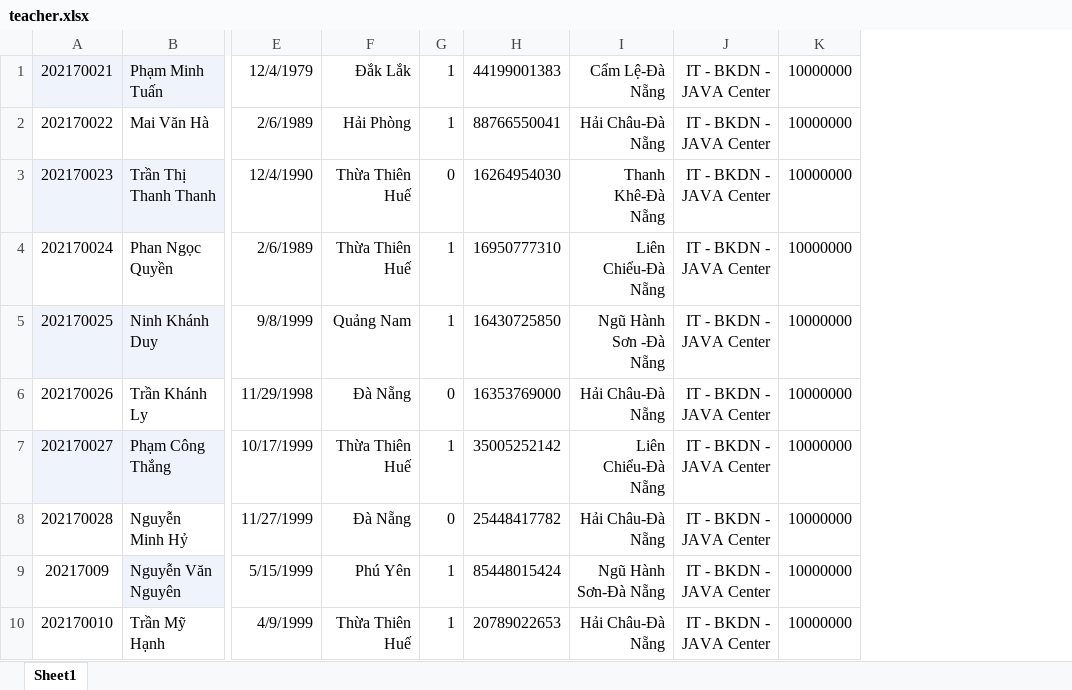
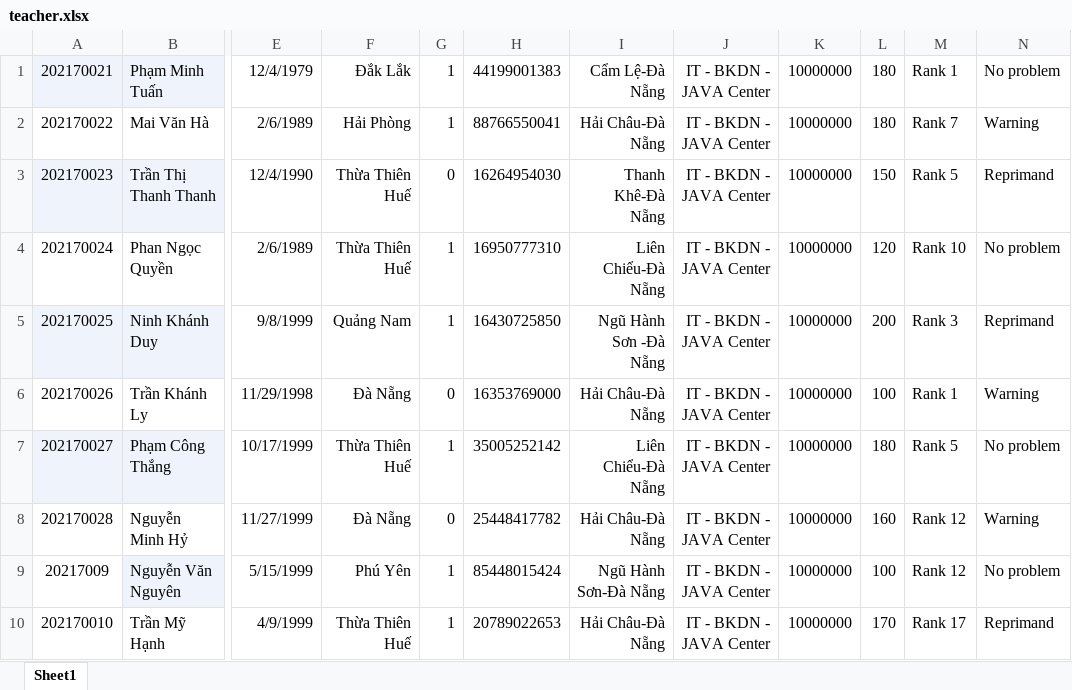
Before and after one commit to PhanTrongDuc99/StudentManagement, an Excel workbook: teacher.xlsx, sheet Sheet1, drawn as a sheet; only a part is shown, gaps mark what is left out; values as stored, in another font and other column widths than the file's, no borders; the diff names each change by its address in the sheet, - before the commit and + after, or states it on an @@ line.

Commit message:
Edit file teacher.xlsx

```diff
--- a/teacher.xlsx (sheet Sheet1)
+++ b/teacher.xlsx (sheet Sheet1)
+column L, rows 1-10: 180 | 180 | 150 | 120 | 200 | 100 | 180 | 160 | 100 | 170
+column M, rows 1-10: Rank 1 | Rank 7 | Rank 5 | Rank 10 | Rank 3 | Rank 1 | Rank 5 | Rank 12 | Rank 12 | Rank 17
+column N, rows 1-10: No problem | Warning | Reprimand | No problem | Reprimand | Warning | No problem | Warning | No problem | Reprimand
```
